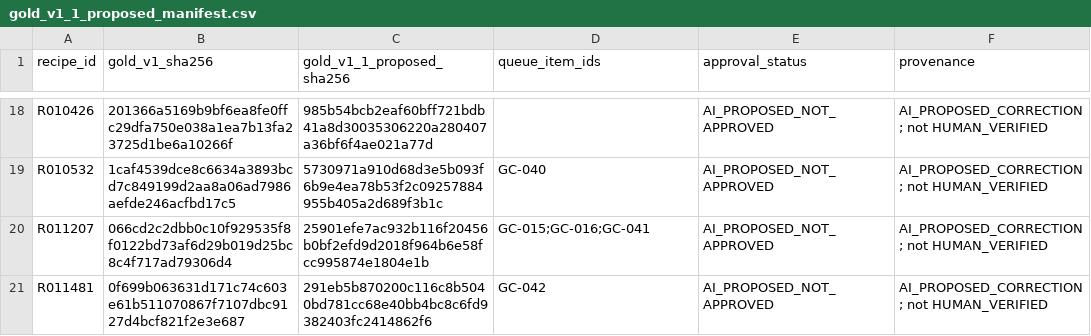
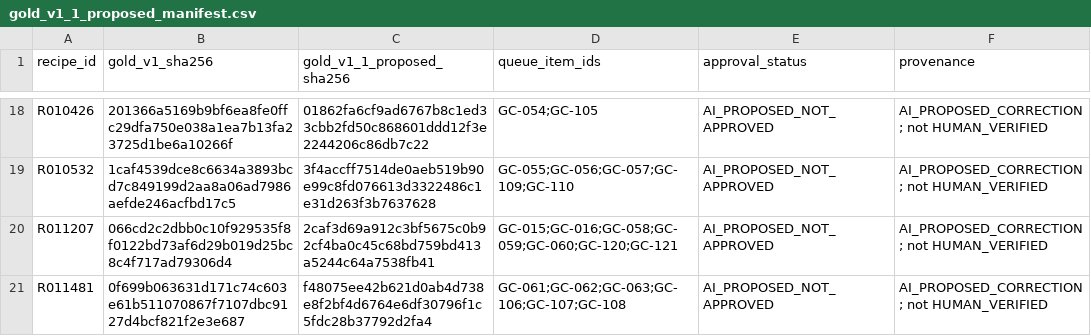
Before and after one commit to kushiiitd05/culinarystate, a CSV file: annotation/gold/gold_v1_1_proposed_manifest.csv, drawn as a sheet; only a part is shown, gaps mark what is left out; the diff covers the shown part only; the diff names each change by its address in the sheet, - before the commit and + after, or states it on an @@ line.

Commit message:
docs(del3): S109 changes report (awaiting decisions) and compiler rerun on the proposed set

```diff
--- a/annotation/gold/gold_v1_1_proposed_manifest.csv
+++ b/annotation/gold/gold_v1_1_proposed_manifest.csv
-C18 (gold_v1_1_proposed_sha256): 985b54bcb2eaf60bff721bdb41a8d30035306220a280407a36bf6f4ae021a77d
+C18 (gold_v1_1_proposed_sha256): 01862fa6cf9ad6767b8c1ed33cbb2fd50c868601ddd12f3e2244206c86db7c22
-D18 (queue_item_ids): (empty)
+D18 (queue_item_ids): GC-054;GC-105
-C19 (gold_v1_1_proposed_sha256): 5730971a910d68d3e5b093f6b9e4ea78b53f2c09257884955b405a2d689f3b1c
+C19 (gold_v1_1_proposed_sha256): 3f4accff7514de0aeb519b90e99c8fd076613d3322486c1e31d263f3b7637628
-D19 (queue_item_ids): GC-040
+D19 (queue_item_ids): GC-055;GC-056;GC-057;GC-109;GC-110
-C20 (gold_v1_1_proposed_sha256): 25901efe7ac932b116f20456b0bf2efd9d2018f964b6e58fcc995874e1804e1b
+C20 (gold_v1_1_proposed_sha256): 2caf3d69a912c3bf5675c0b92cf4ba0c45c68bd759bd413a5244c64a7538fb41
-D20 (queue_item_ids): GC-015;GC-016;GC-041
+D20 (queue_item_ids): GC-015;GC-016;GC-058;GC-059;GC-060;GC-120;GC-121
-C21 (gold_v1_1_proposed_sha256): 291eb5b870200c116c8b5040bd781cc68e40bb4bc8c6fd9382403fc2414862f6
+C21 (gold_v1_1_proposed_sha256): f48075ee42b621d0ab4d738e8f2bf4d6764e6df30796f1c5fdc28b37792d2fa4
-D21 (queue_item_ids): GC-042
+D21 (queue_item_ids): GC-061;GC-062;GC-063;GC-106;GC-107;GC-108
```
Also changed, not shown: 32 edited cells elsewhere in this file, 2 other files.
